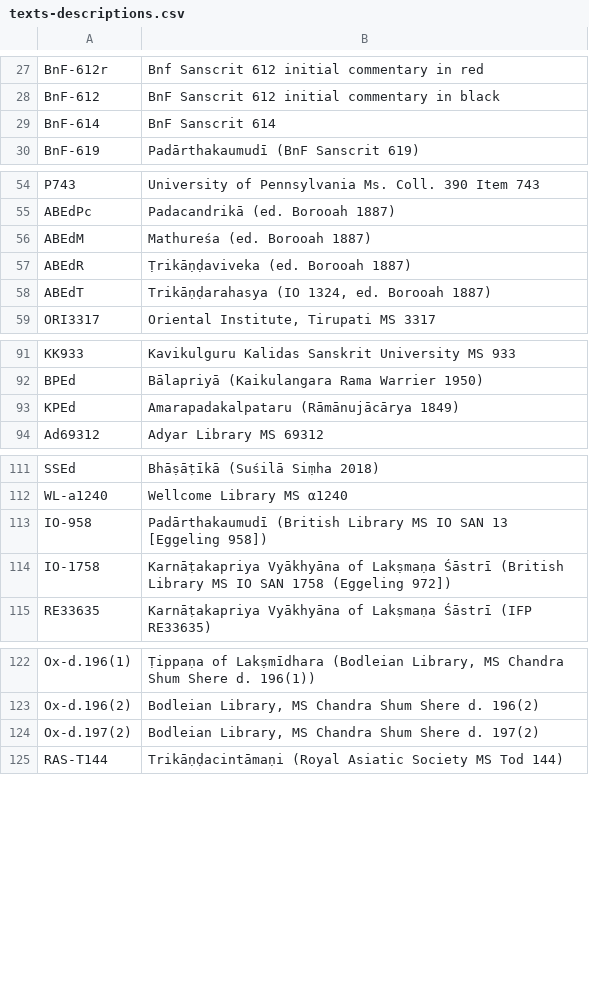
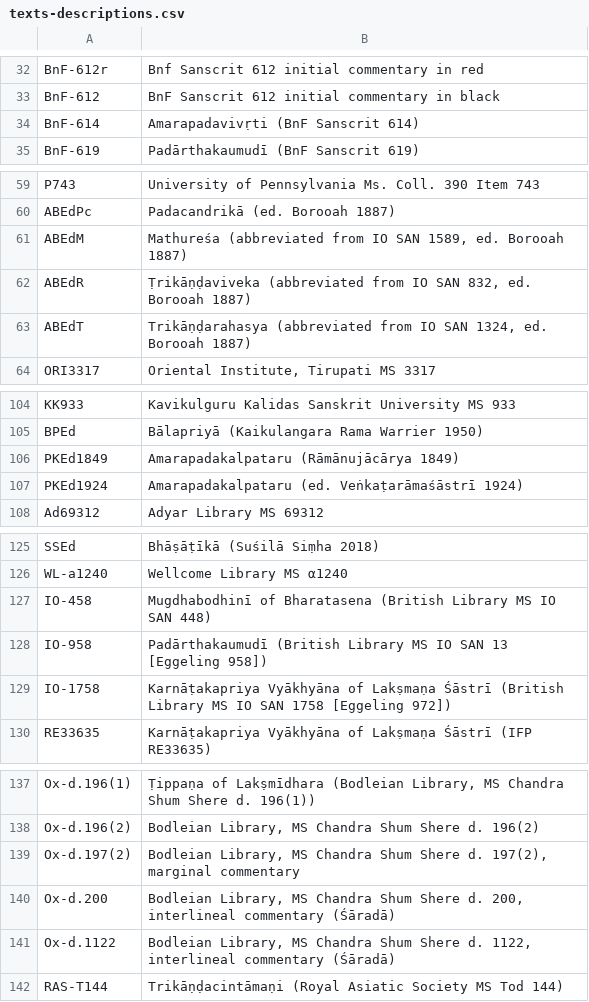
Before and after one commit to chchch/amarakosa, a CSV file: texts-descriptions.csv, drawn as a sheet; only a part is shown, gaps mark what is left out; the diff covers the shown part only.

```diff
--- a/texts-descriptions.csv
+++ b/texts-descriptions.csv
@@ -28,3 +33,3 @@ BnF-612r,Bnf Sanscrit 612 initial commentary in red
 BnF-612,BnF Sanscrit 612 initial commentary in black
-BnF-614,BnF Sanscrit 614
+BnF-614,"Amarapadavivṛti (BnF Sanscrit 614)"
 BnF-619,"Padārthakaumudī (BnF Sanscrit 619)"
@@ -55,5 +60,5 @@ P743,University of Pennsylvania Ms. Coll. 390 Item 743
 ABEdPc,Padacandrikā (ed. Borooah 1887)
-ABEdM,Mathureśa (ed. Borooah 1887)
-ABEdR,Ṭrikāṇḍaviveka (ed. Borooah 1887)
-ABEdT,"Trikāṇḍarahasya (IO 1324, ed. Borooah 1887)"
+ABEdM,"Mathureśa (abbreviated from IO SAN 1589, ed. Borooah 1887)"
+ABEdR,"Ṭrikāṇḍaviveka (abbreviated from IO SAN 832, ed. Borooah 1887)"
+ABEdT,"Trikāṇḍarahasya (abbreviated from IO SAN 1324, ed. Borooah 1887)"
 ORI3317,"Oriental Institute, Tirupati MS 3317"
@@ -92,3 +105,4 @@ KK933,Kavikulguru Kalidas Sanskrit University MS 933
 BPEd,Bālapriyā (Kaikulangara Rama Warrier 1950)
-KPEd,Amarapadakalpataru (Rāmānujācārya 1849)
+PKEd1849,Amarapadakalpataru (Rāmānujācārya 1849)
+PKEd1924,Amarapadakalpataru (ed. Veṅkaṭarāmaśāstrī 1924)
 Ad69312,Adyar Library MS 69312
@@ -112,4 +126,5 @@ SSEd,Bhāṣāṭīkā (Suśilā Siṃha 2018)
 WL-a1240,Wellcome Library MS α1240
+IO-458,"Mugdhabodhinī of Bharatasena (British Library MS IO SAN 448)"
 IO-958,"Padārthakaumudī (British Library MS IO SAN 13 [Eggeling 958])"
-IO-1758,"Karnāṭakapriya Vyākhyāna of Lakṣmaṇa Śāstrī (British Library MS IO SAN 1758 (Eggeling 972])"
+IO-1758,"Karnāṭakapriya Vyākhyāna of Lakṣmaṇa Śāstrī (British Library MS IO SAN 1758 [Eggeling 972])"
 RE33635,"Karnāṭakapriya Vyākhyāna of Lakṣmaṇa Śāstrī (IFP RE33635)"
@@ -123,3 +138,5 @@ Ox-d.196(1),"Ṭippaṇa of Lakṣmīdhara (Bodleian Library, MS Chandra Shum Sh
 Ox-d.196(2),"Bodleian Library, MS Chandra Shum Shere d. 196(2)"
-Ox-d.197(2),"Bodleian Library, MS Chandra Shum Shere d. 197(2)"
+Ox-d.197(2),"Bodleian Library, MS Chandra Shum Shere d. 197(2), marginal commentary"
+Ox-d.200,"Bodleian Library, MS Chandra Shum Shere d. 200, interlineal commentary (Śāradā)"
+Ox-d.1122,"Bodleian Library, MS Chandra Shum Shere d. 1122, interlineal commentary (Śāradā)"
 RAS-T144,"Trikāṇḍacintāmaṇi (Royal Asiatic Society MS Tod 144)"
```
Also changed, not shown: 19 added rows, 2 removed rows and 19 edited cells elsewhere in this file, 21 other files.
